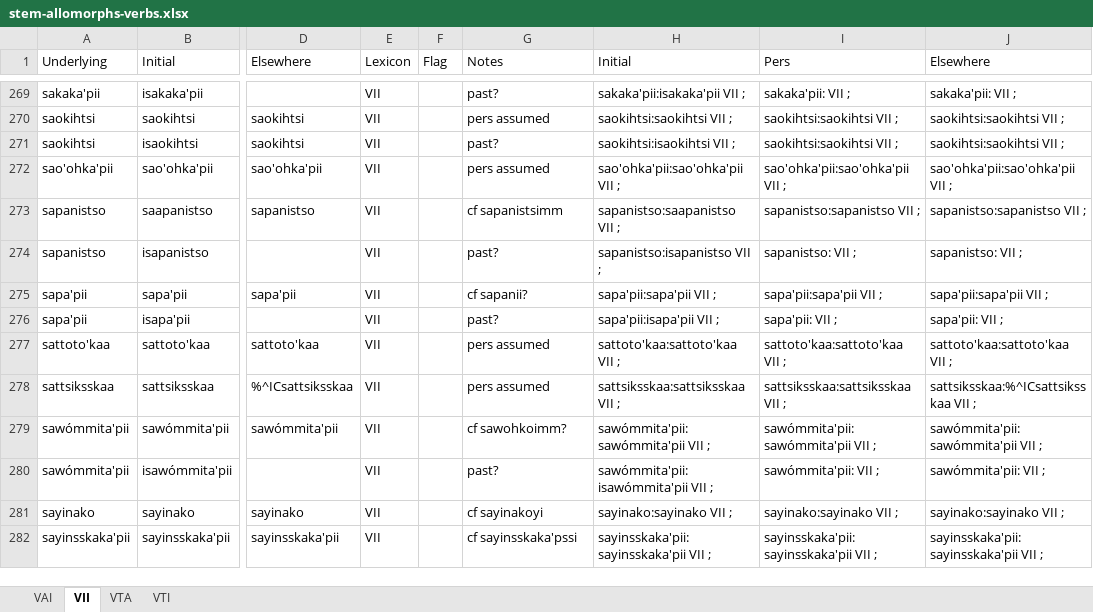
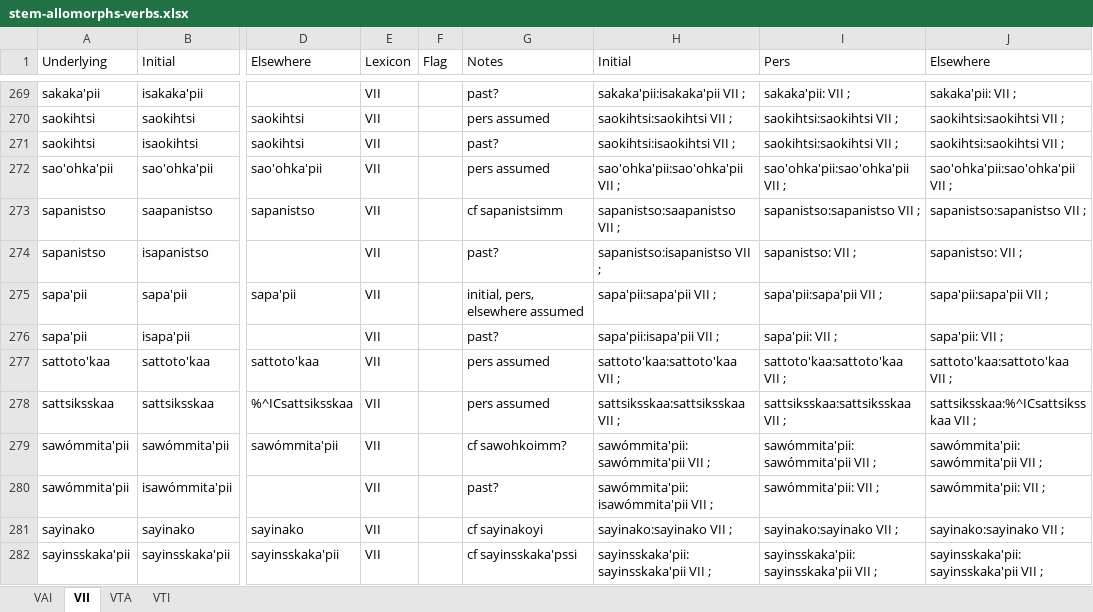
Before and after one commit to giellalt/lang-bla, an Excel workbook: src/fst/morphology/incoming/stem_spreadsheets/stem-allomorphs-verbs.xlsx, sheet VII, drawn as a sheet; only a part is shown, gaps mark what is left out; values as stored, in another font and other column widths than the file's, no borders; the diff names each change by its address in the sheet, - before the commit and + after, or states it on an @@ line.

```diff
--- a/src/fst/morphology/incoming/stem_spreadsheets/stem-allomorphs-verbs.xlsx (sheet VII)
+++ b/src/fst/morphology/incoming/stem_spreadsheets/stem-allomorphs-verbs.xlsx (sheet VII)
-G275 (Notes): cf sapanii?
+G275 (Notes): initial, pers, elsewhere assumed
```
Also changed, not shown: sheet VTI, sheet VAI, sheet VTA, formulas that keep their value.
